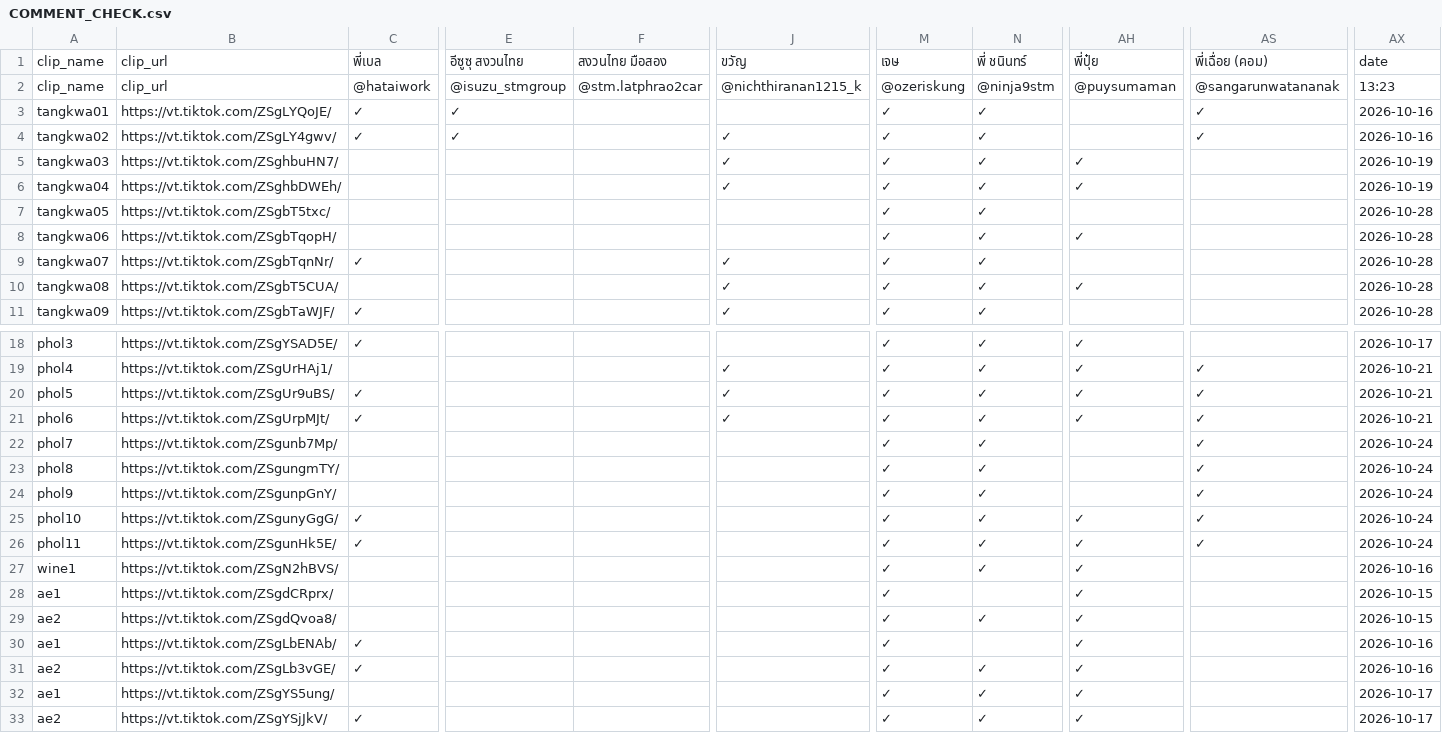
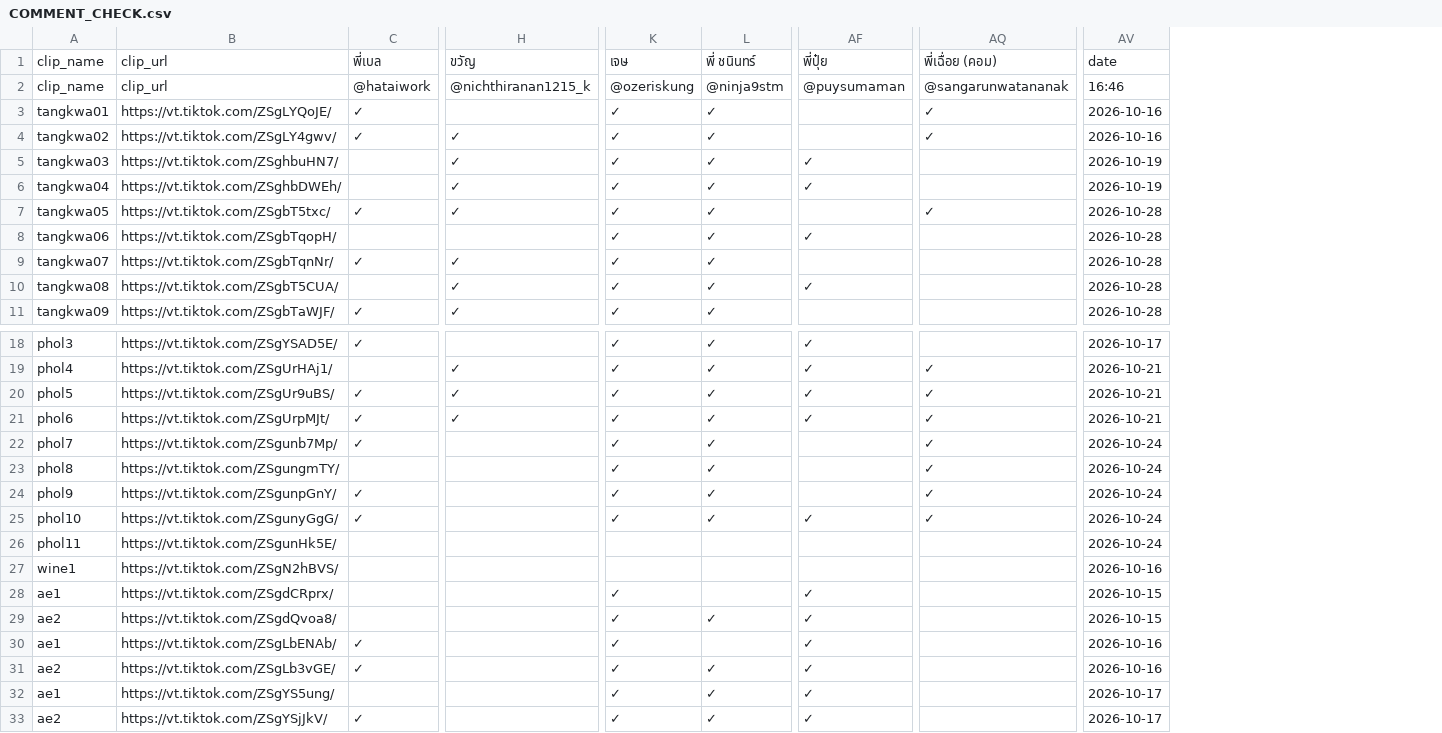
Before and after one commit to it-stm/tiktok, a CSV file: COMMENT_CHECK.csv, drawn as a sheet; only a part is shown, gaps mark what is left out; removed rows and columns are numbered as before the commit, all else as after; the diff covers the shown part only; the diff names each change by its address in the sheet, - before the commit and + after, or states it on an @@ line.

Commit message:
Update TikTok comment report

```diff
--- a/COMMENT_CHECK.csv
+++ b/COMMENT_CHECK.csv
-column E, rows 1-4: อีซูซุ สงวนไทย | @isuzu_stmgroup | ✓ | ✓
-column F, rows 1-2: สงวนไทย มือสอง | @stm.latphrao2car
-AV2: 13:23
+AV2: 16:46
-C7: (empty)
+C7: ✓
-H7: (empty)
+H7: ✓
-AQ7: (empty)
+AQ7: ✓
-C22: (empty)
+C22: ✓
-C24: (empty)
+C24: ✓
-C26: ✓
+C26: (empty)
-K26:K27: ✓
+K26:K27: (empty)
-L26:L27: ✓
+L26:L27: (empty)
-AF26:AF27: ✓
+AF26:AF27: (empty)
-AQ26: ✓
+AQ26: (empty)
```
Also changed, not shown: 22 edited cells elsewhere in this file.
